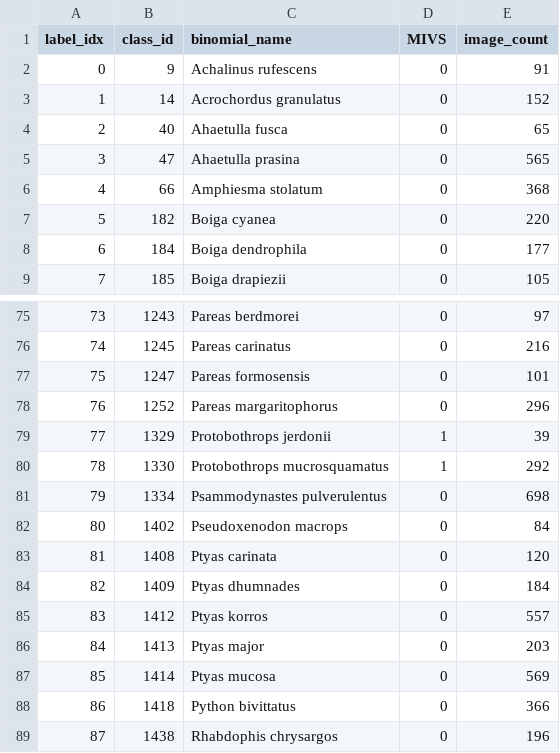
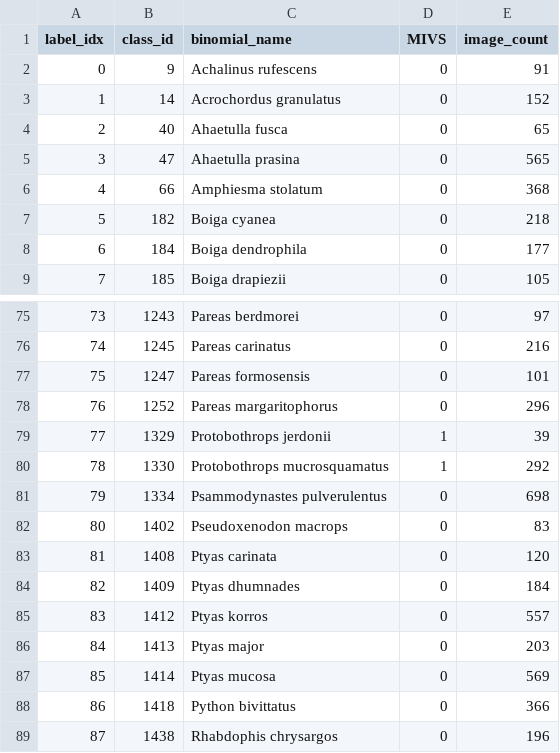
Before and after one commit to vng08/snakeguard-ai, a CSV file: data/processed/classes.csv, drawn as a sheet; only a part is shown, gaps mark what is left out.

```diff
--- a/data/processed/classes.csv
+++ b/data/processed/classes.csv
@@ -6,3 +6,3 @@ label_idx,class_id,binomial_name,MIVS,image_count
 4,66,Amphiesma stolatum,0,368
-5,182,Boiga cyanea,0,220
+5,182,Boiga cyanea,0,218
 6,184,Boiga dendrophila,0,177
@@ -81,3 +81,3 @@ label_idx,class_id,binomial_name,MIVS,image_count
 79,1334,Psammodynastes pulverulentus,0,698
-80,1402,Pseudoxenodon macrops,0,84
+80,1402,Pseudoxenodon macrops,0,83
 81,1408,Ptyas carinata,0,120
```
Also changed, not shown: data/processed/species_stats.csv, data/processed/val.csv, 14 other files.
